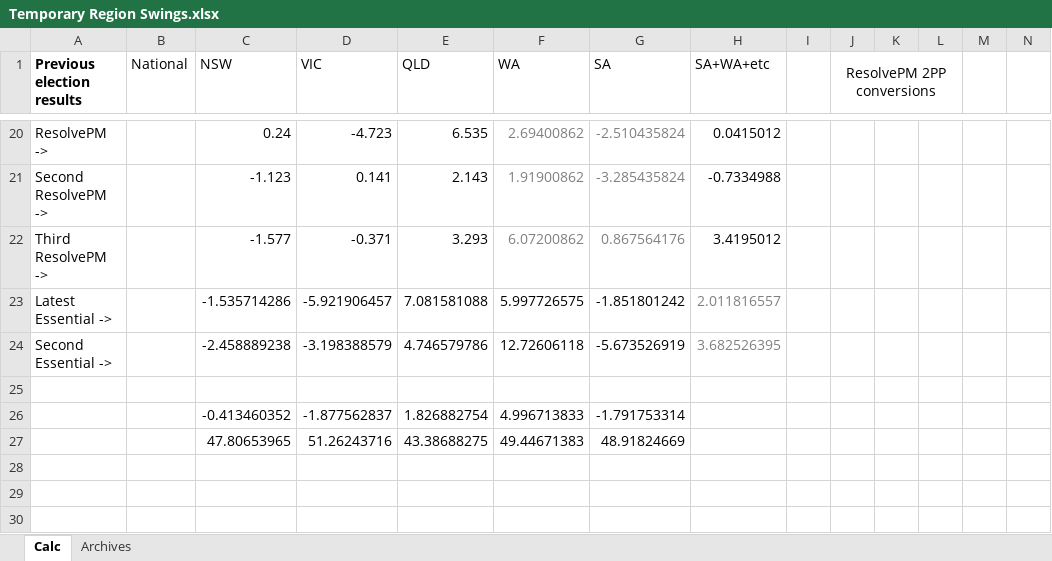
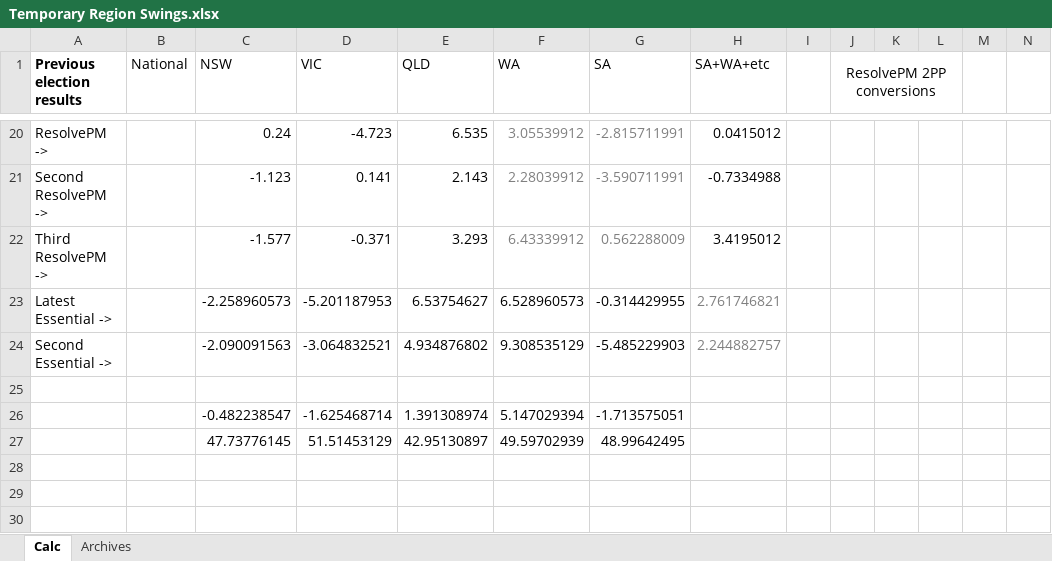
Before and after one commit to d-j-hirst/aus-polling-analyser, an Excel workbook: Temporary Region Swings.xlsx, sheet Calc, drawn as a sheet; only a part is shown, gaps mark what is left out; values as stored, in another font and other column widths than the file's, no borders; removed rows and columns are numbered as before the commit, all else as after; rows hold the shown columns only; the diff covers the shown part only; the diff names each change by its address in the sheet, - before the commit and + after, or states it on an @@ line.

```diff
--- a/Temporary Region Swings.xlsx (sheet Calc)
+++ b/Temporary Region Swings.xlsx (sheet Calc)
-F20 (WA): 2.69400862
+F20 (WA): 3.05539912
-G20 (SA): -2.510435824
+G20 (SA): -2.815711991
-F21 (WA): 1.91900862
+F21 (WA): 2.28039912
-G21 (SA): -3.285435824
+G21 (SA): -3.590711991
-F22 (WA): 6.07200862
+F22 (WA): 6.43339912
-G22 (SA): 0.867564176
+G22 (SA): 0.562288009
-row 23: Latest Essential -> |  | -1.535714286 | -5.921906457 | 7.081581088 | 5.997726575 | -1.851801242 | 2.011816557
-row 24: Second Essential -> |  | -2.458889238 | -3.198388579 | 4.746579786 | 12.72606118 | -5.673526919 | 3.682526395
+row 23: Latest Essential -> |  | -2.258960573 | -5.201187953 | 6.53754627 | 6.528960573 | -0.314429955 | 2.761746821
+row 24: Second Essential -> |  | -2.090091563 | -3.064832521 | 4.934876802 | 9.308535129 | -5.485229903 | 2.244882757
-row 26:  |  | -0.413460352 | -1.877562837 | 1.826882754 | 4.996713833 | -1.791753314
-row 27:  |  | 47.80653965 | 51.26243716 | 43.38688275 | 49.44671383 | 48.91824669
+row 26:  |  | -0.482238547 | -1.625468714 | 1.391308974 | 5.147029394 | -1.713575051
+row 27:  |  | 47.73776145 | 51.51453129 | 42.95130897 | 49.59702939 | 48.99642495
```
Also changed, not shown: 2 added rows, 2 removed rows and 27 edited cells elsewhere in this sheet, 5 other files.
